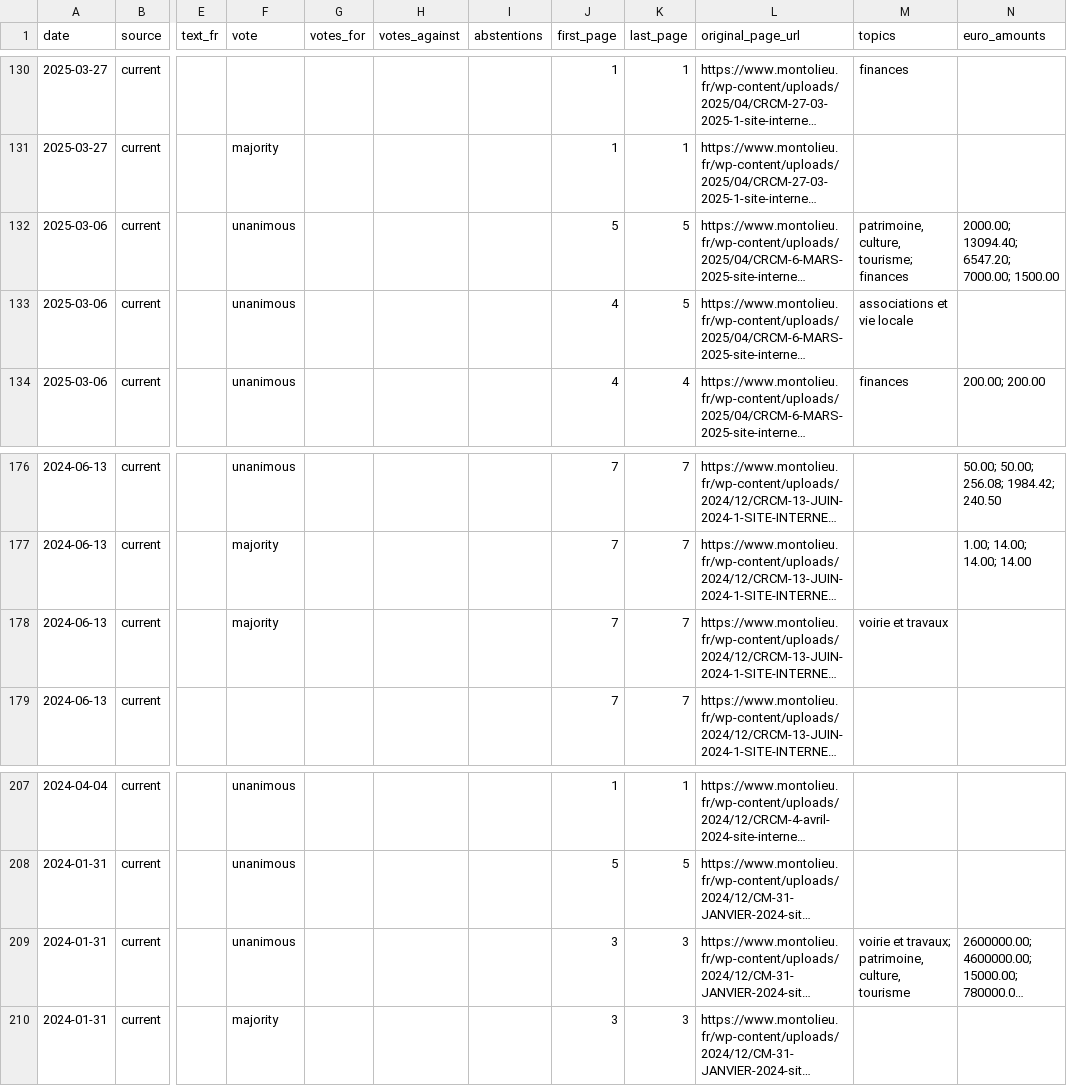
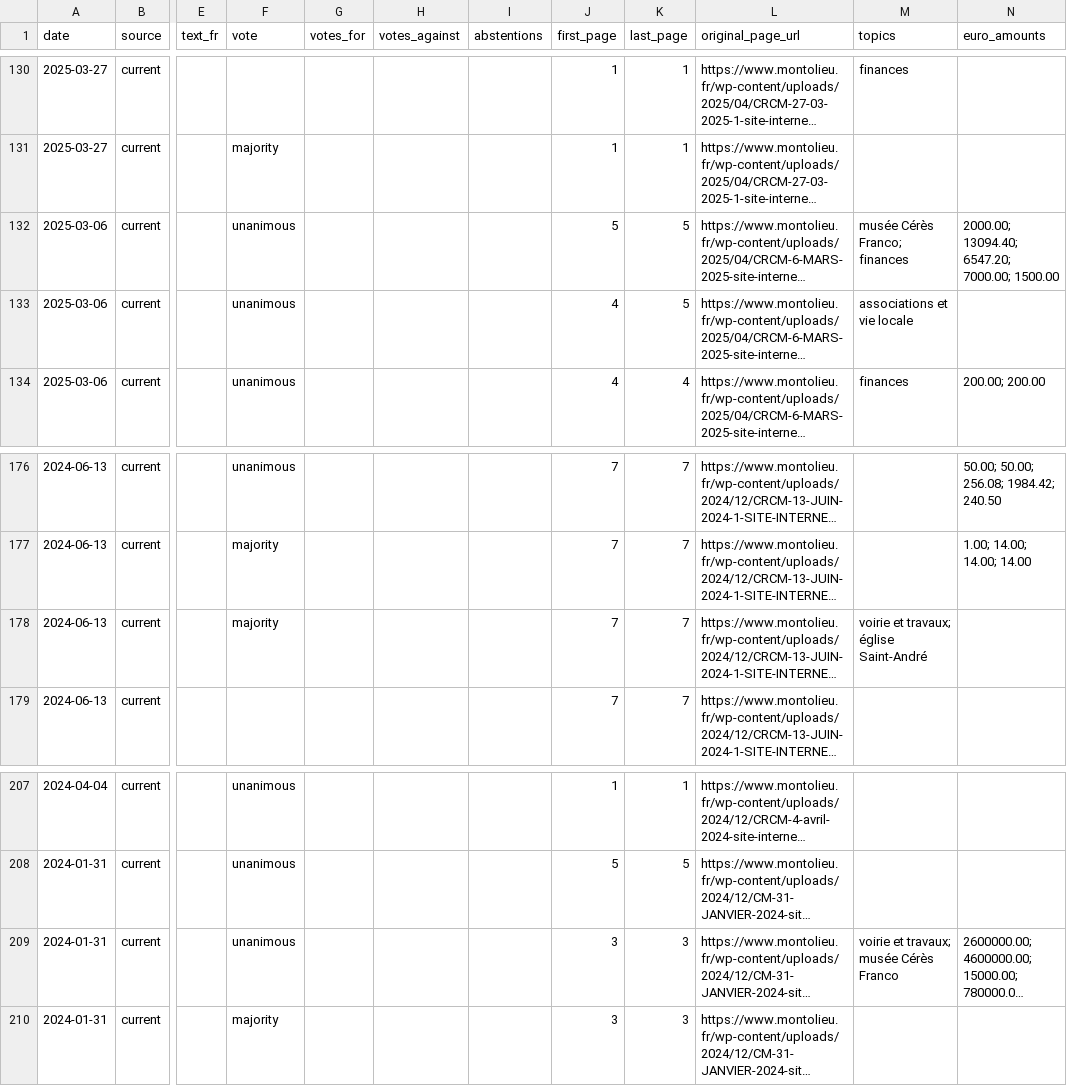
Before and after one commit to mgifford/EchoDeMontolieu, a CSV file: public/data/decisions.csv, drawn as a sheet; only a part is shown, gaps mark what is left out; long unchanged cells end in …; the diff covers the shown part only; the diff names each change by its address in the sheet, - before the commit and + after, or states it on an @@ line.

```diff
--- a/public/data/decisions.csv
+++ b/public/data/decisions.csv
-M132 (topics): patrimoine, culture, tourisme; finances
+M132 (topics): musée Cérès Franco; finances
-M178 (topics): voirie et travaux
+M178 (topics): voirie et travaux; église Saint-André
-M209 (topics): voirie et travaux; patrimoine, culture, tourisme
+M209 (topics): voirie et travaux; musée Cérès Franco
```
Also changed, not shown: 16 edited cells elsewhere in this file, 19 other files.
